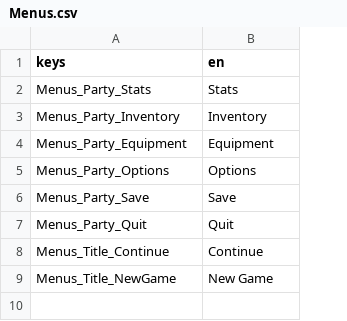
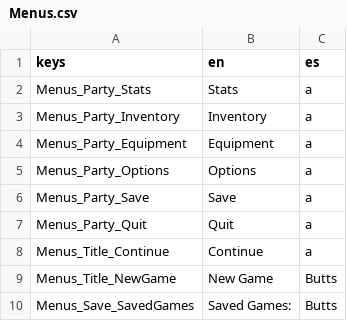
Before and after one commit to markdibarry/Arenbee, a CSV file: Arenbee/GUI/Localization/Menus.csv, drawn as a sheet; the diff names each change by its address in the sheet, - before the commit and + after, or states it on an @@ line.

```diff
--- a/Arenbee/GUI/Localization/Menus.csv
+++ b/Arenbee/GUI/Localization/Menus.csv
+column C (es), rows 2-9: a | a | a | a | a | a | a | Butts
+row 10: Menus_Save_SavedGames | Saved Games: | Butts
```
Also changed, not shown: 30 other files.
